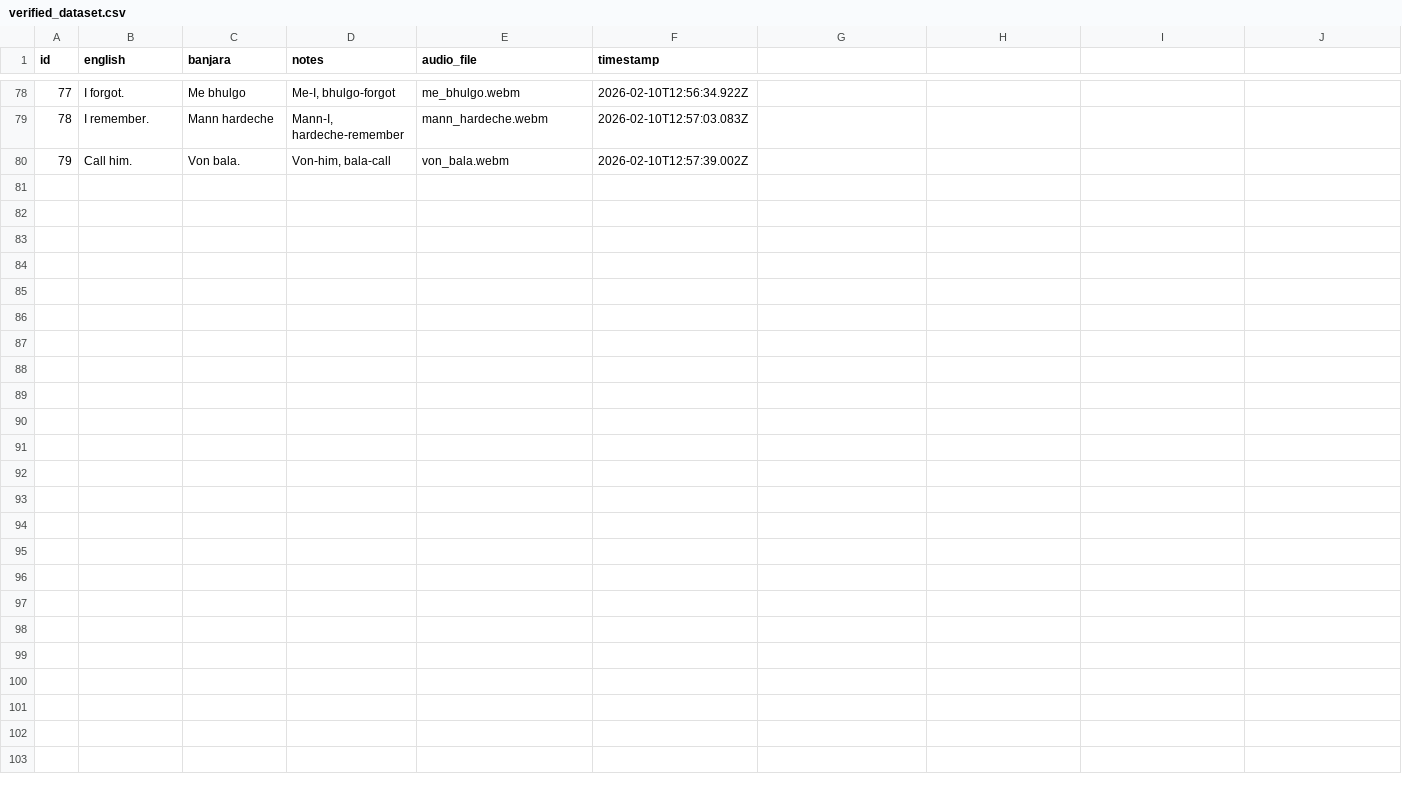
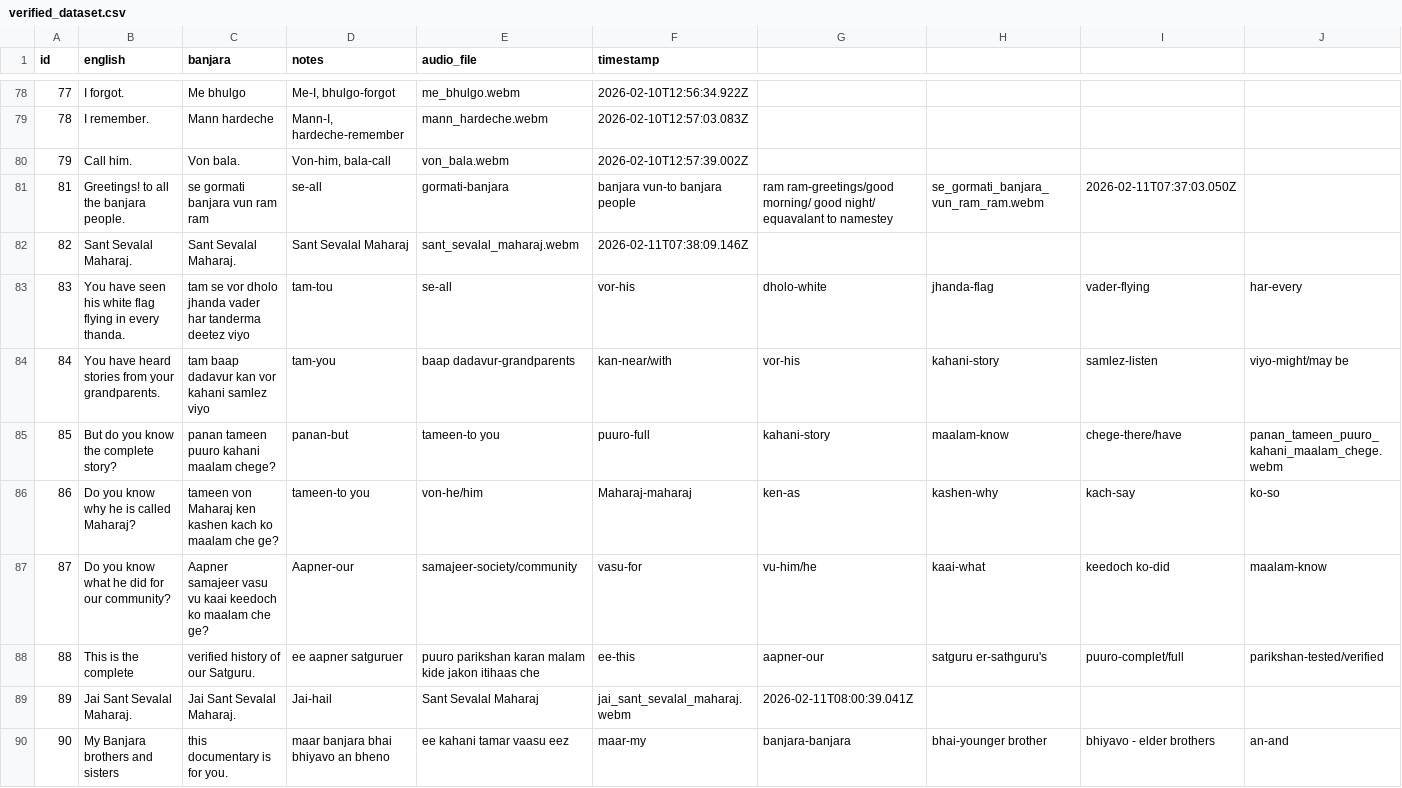
Before and after one commit to 3dmanila-source/BanjaraDataCollector, a CSV file: verified_dataset.csv, drawn as a sheet; only a part is shown, gaps mark what is left out; rows hold the shown columns only; the diff names each change by its address in the sheet, - before the commit and + after, or states it on an @@ line.

```diff
--- a/verified_dataset.csv
+++ b/verified_dataset.csv
+row 81: 81 | Greetings! to all the banjara people. | se gormati banjara vun ram ram | se-all | gormati-banjara | banjara vun-to banjara people | ram ram-greetings/good morning/ good night/ equavalant to namestey | se_gormati_banjara_vun_ram_ram.webm | 2026-02-11T07:37:03.050Z
+row 82: 82 | Sant Sevalal Maharaj. | Sant Sevalal Maharaj. | Sant Sevalal Maharaj | sant_sevalal_maharaj.webm | 2026-02-11T07:38:09.146Z
+row 83: 83 | You have seen his white flag flying in every thanda. | tam se vor dholo jhanda vader har tanderma deetez viyo | tam-tou | se-all | vor-his | dholo-white | jhanda-flag | vader-flying | har-every
+row 84: 84 | You have heard stories from your grandparents. | tam baap dadavur kan vor kahani samlez viyo | tam-you | baap dadavur-grandparents | kan-near/with | vor-his | kahani-story | samlez-listen | viyo-might/may be
+row 85: 85 | But do you know the complete story? | panan tameen puuro kahani maalam chege? | panan-but | tameen-to you | puuro-full | kahani-story | maalam-know | chege-there/have | panan_tameen_puuro_kahani_maalam_chege.webm
+row 86: 86 | Do you know why he is called Maharaj? | tameen von Maharaj ken kashen kach ko maalam che ge? | tameen-to you | von-he/him | Maharaj-maharaj | ken-as | kashen-why | kach-say | ko-so
+row 87: 87 | Do you know what he did for our community? | Aapner samajeer vasu vu kaai keedoch ko maalam che ge? | Aapner-our | samajeer-society/community | vasu-for | vu-him/he | kaai-what | keedoch ko-did | maalam-know
+row 88: 88 | This is the complete | verified history of our Satguru. | ee aapner satguruer | puuro parikshan karan malam kide jakon itihaas che | ee-this | aapner-our | satguru er-sathguru's | puuro-complet/full | parikshan-tested/verified
+row 89: 89 | Jai Sant Sevalal Maharaj. | Jai Sant Sevalal Maharaj. | Jai-hail | Sant Sevalal Maharaj | jai_sant_sevalal_maharaj.webm | 2026-02-11T08:00:39.041Z
+row 90: 90 | My Banjara brothers and sisters | this documentary is for you. | maar banjara bhai bhiyavo an bheno | ee kahani tamar vaasu eez | maar-my | banjara-banjara | bhai-younger brother | bhiyavo - elder brothers | an-and
```
Also changed, not shown: 2 other files.
